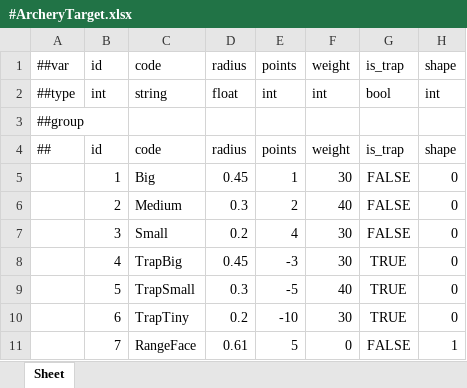
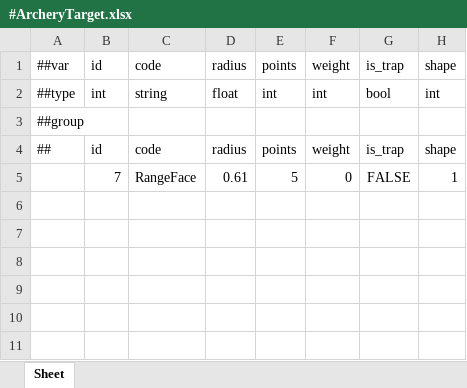
Before and after one commit to Baeinsoo/infrastructure, an Excel workbook: table/Datas/#ArcheryTarget.xlsx, sheet Sheet, drawn as a sheet; values as stored, in another font and other column widths than the file's, no borders; the diff names each change by its address in the sheet, - before the commit and + after, or states it on an @@ line.

```diff
--- a/table/Datas/#ArcheryTarget.xlsx (sheet Sheet)
+++ b/table/Datas/#ArcheryTarget.xlsx (sheet Sheet)
-row 5:  | 1 | Big | 0.45 | 1 | 30 | FALSE | 0
-row 6:  | 2 | Medium | 0.3 | 2 | 40 | FALSE | 0
-row 7:  | 3 | Small | 0.2 | 4 | 30 | FALSE | 0
-row 8:  | 4 | TrapBig | 0.45 | -3 | 30 | TRUE | 0
-row 9:  | 5 | TrapSmall | 0.3 | -5 | 40 | TRUE | 0
-row 10:  | 6 | TrapTiny | 0.2 | -10 | 30 | TRUE | 0
```
Also changed, not shown: table/Datas/#ArcheryConfig.xlsx, table/Datas/#ArcheryRange.xlsx, 3 other files.
